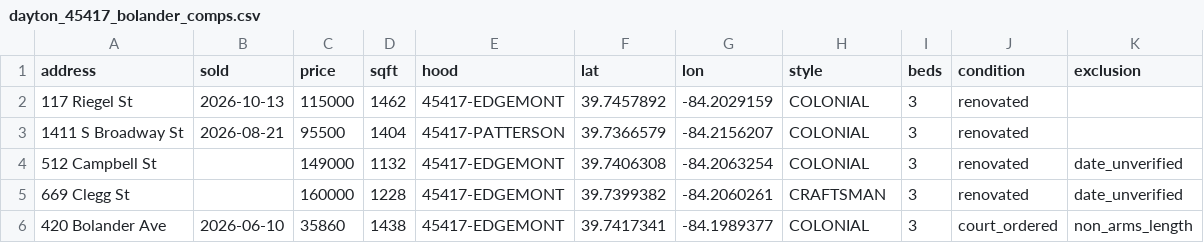
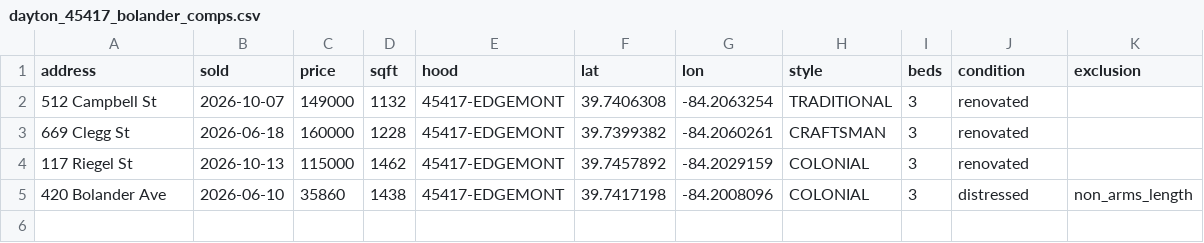
Before and after one commit to chidubemchinedu8-code/wholesale-realestate, a CSV file: state/comps/dayton_45417_bolander_comps.csv, drawn as a sheet.

Commit message:
Verify the 45417 dates, and stop band near-misses vanishing
512 Campbell closed 2026-10-07 and 669 Clegg closed 2026-06-18, both confirmed
on property pages; 420 Bolander's court-ordered sale is now tagged
non_arms_length. 330 Bolander STILL will not price, but now for a stated
reason: 512 Campbell misses the +-30% sqft band by 7 sq ft, leaving two comps
1.66x apart.

That near-miss exposed a reporting hole - out-of-band comps left the pool with
no count, no line and no trace, so a thin-looking ZIP could be hiding a sale
sitting on the boundary. They are now listed closest-miss-first with their sqft
gap and counted as 'sqft_band'.

Tests 163 PASSED, preflight 16/16.

Co-authored-by: arena-agent <297053741+arena-agent@users.noreply.github.com>

```diff
--- a/state/comps/dayton_45417_bolander_comps.csv
+++ b/state/comps/dayton_45417_bolander_comps.csv
@@ -1,6 +1,5 @@
 address,sold,price,sqft,hood,lat,lon,style,beds,condition,exclusion
+512 Campbell St,2026-10-07,149000,1132,45417-EDGEMONT,39.7406308,-84.2063254,TRADITIONAL,3,renovated,
+669 Clegg St,2026-06-18,160000,1228,45417-EDGEMONT,39.7399382,-84.2060261,CRAFTSMAN,3,renovated,
 117 Riegel St,2026-10-13,115000,1462,45417-EDGEMONT,39.7457892,-84.2029159,COLONIAL,3,renovated,
-1411 S Broadway St,2026-08-21,95500,1404,45417-PATTERSON,39.7366579,-84.2156207,COLONIAL,3,renovated,
-512 Campbell St,,149000,1132,45417-EDGEMONT,39.7406308,-84.2063254,COLONIAL,3,renovated,date_unverified
-669 Clegg St,,160000,1228,45417-EDGEMONT,39.7399382,-84.2060261,CRAFTSMAN,3,renovated,date_unverified
-420 Bolander Ave,2026-06-10,35860,1438,45417-EDGEMONT,39.7417341,-84.1989377,COLONIAL,3,court_ordered,non_arms_length
+420 Bolander Ave,2026-06-10,35860,1438,45417-EDGEMONT,39.7417198,-84.2008096,COLONIAL,3,distressed,non_arms_length
```
Also changed, not shown: 3 other files.
